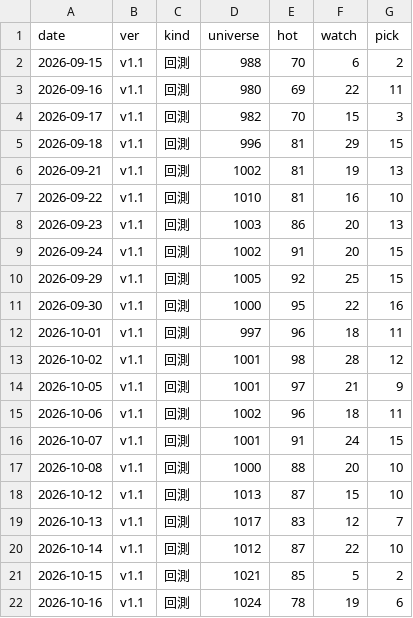
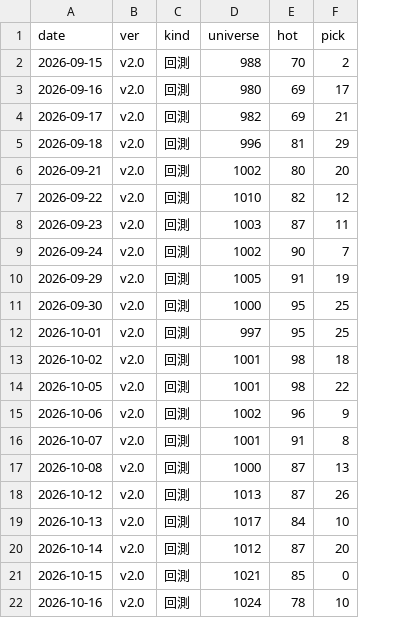
Before and after one commit to DingTingdong/surge-data, a CSV file: data/days.csv, drawn as a sheet; only a part is shown; removed rows and columns are numbered as before the commit, all else as after; the diff covers the shown part only; the diff names each change by its address in the sheet, - before the commit and + after, or states it on an @@ line.

```diff
--- a/data/days.csv
+++ b/data/days.csv
-column F (watch), rows 2-22: 6 | 22 | 15 | 29 | 19 | 16 | 20 | 20 | 25 | 22 | 18 | 28 | 21 | 18 | 24 | 20 | 15 | 12 | 22 | 5 | 19
-B2:B22 (ver): v1.1
+B2:B22 (ver): v2.0
-F3 (pick): 11
+F3 (pick): 17
-E4 (hot): 70
+E4 (hot): 69
-F4 (pick): 3
+F4 (pick): 21
-F5 (pick): 15
+F5 (pick): 29
-E6 (hot): 81
+E6 (hot): 80
-F6 (pick): 13
+F6 (pick): 20
-E7 (hot): 81
+E7 (hot): 82
-F7 (pick): 10
+F7 (pick): 12
-E8 (hot): 86
+E8 (hot): 87
-F8 (pick): 13
+F8 (pick): 11
-E9 (hot): 91
+E9 (hot): 90
-F9 (pick): 15
+F9 (pick): 7
-E10 (hot): 92
+E10 (hot): 91
-F10 (pick): 15
+F10 (pick): 19
-F11 (pick): 16
+F11 (pick): 25
-E12 (hot): 96
+E12 (hot): 95
-F12 (pick): 11
+F12 (pick): 25
-F13 (pick): 12
+F13 (pick): 18
-E14 (hot): 97
+E14 (hot): 98
-F14 (pick): 9
+F14 (pick): 22
-F15 (pick): 11
+F15 (pick): 9
-F16 (pick): 15
+F16 (pick): 8
-E17 (hot): 88
+E17 (hot): 87
-F17 (pick): 10
+F17 (pick): 13
-F18 (pick): 10
+F18 (pick): 26
-E19 (hot): 83
+E19 (hot): 84
-F19 (pick): 7
+F19 (pick): 10
-F20 (pick): 10
+F20 (pick): 20
-F21 (pick): 2
+F21 (pick): 0
-F22 (pick): 6
+F22 (pick): 10
```
Also changed, not shown: 43 edited cells elsewhere in this file, 13 other files.
